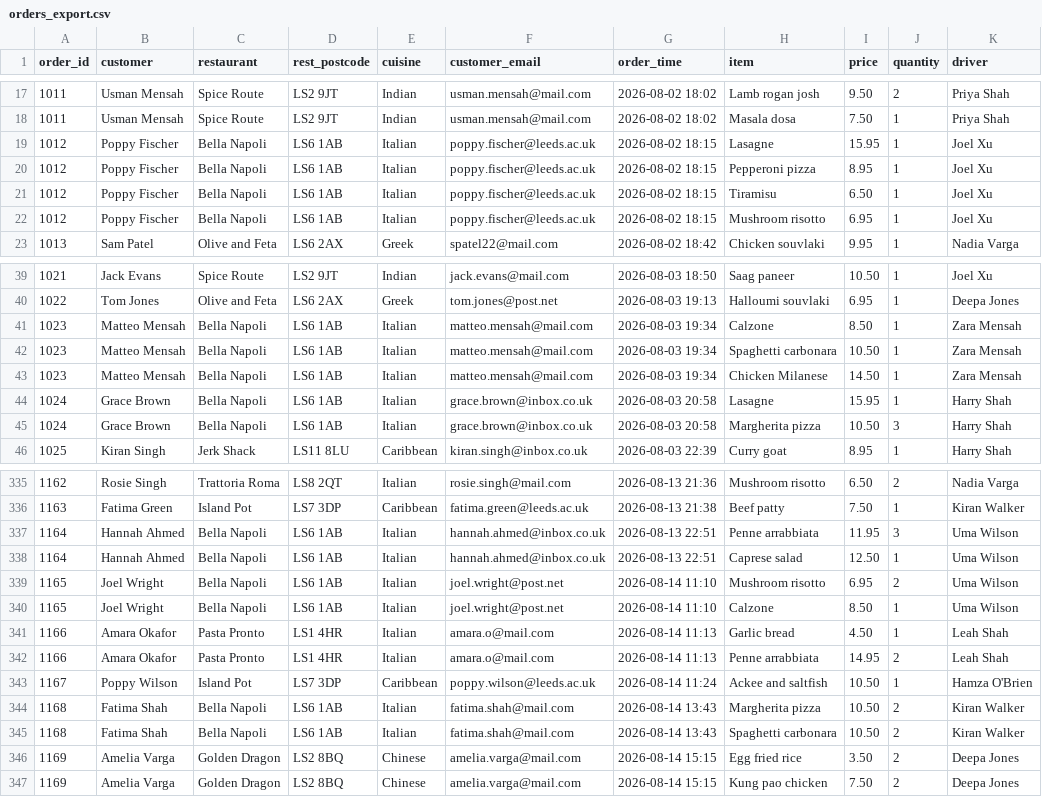
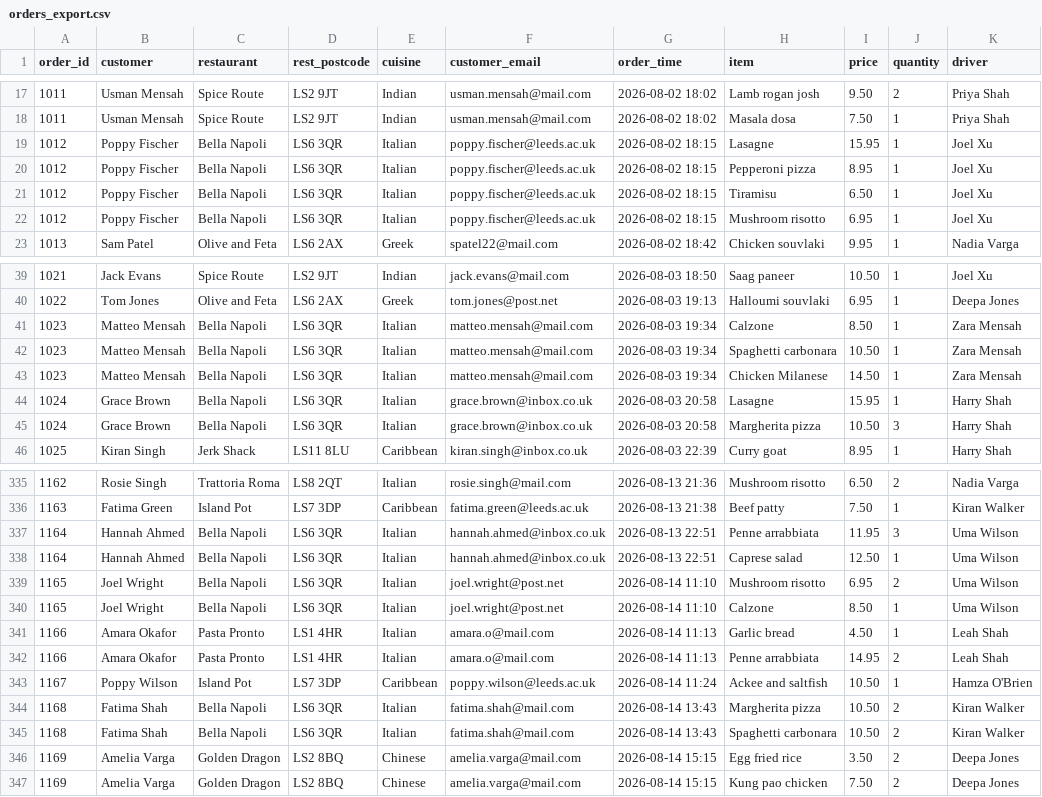
Before and after one commit to hdkw0003/semester-1, a CSV file: week1.9/session1/2-cvs-vs-sql/orders_export.csv, drawn as a sheet; only a part is shown, gaps mark what is left out; the diff covers the shown part only.

```diff
--- a/week1.9/session1/2-cvs-vs-sql/orders_export.csv
+++ b/week1.9/session1/2-cvs-vs-sql/orders_export.csv
@@ -18,6 +18,6 @@ order_id,customer,restaurant,rest_postcode,cuisine,customer_email,order_time,ite
 1011,Usman Mensah,Spice Route,LS2 9JT,Indian,usman.mensah@mail.com,2026-08-02 18:02,Masala dosa,7.50,1,Priya Shah
-1012,Poppy Fischer,Bella Napoli,LS6 1AB,Italian,poppy.fischer@leeds.ac.uk,2026-08-02 18:15,Lasagne,15.95,1,Joel Xu
-1012,Poppy Fischer,Bella Napoli,LS6 1AB,Italian,poppy.fischer@leeds.ac.uk,2026-08-02 18:15,Pepperoni pizza,8.95,1,Joel Xu
-1012,Poppy Fischer,Bella Napoli,LS6 1AB,Italian,poppy.fischer@leeds.ac.uk,2026-08-02 18:15,Tiramisu,6.50,1,Joel Xu
-1012,Poppy Fischer,Bella Napoli,LS6 1AB,Italian,poppy.fischer@leeds.ac.uk,2026-08-02 18:15,Mushroom risotto,6.95,1,Joel Xu
+1012,Poppy Fischer,Bella Napoli,LS6 3QR,Italian,poppy.fischer@leeds.ac.uk,2026-08-02 18:15,Lasagne,15.95,1,Joel Xu
+1012,Poppy Fischer,Bella Napoli,LS6 3QR,Italian,poppy.fischer@leeds.ac.uk,2026-08-02 18:15,Pepperoni pizza,8.95,1,Joel Xu
+1012,Poppy Fischer,Bella Napoli,LS6 3QR,Italian,poppy.fischer@leeds.ac.uk,2026-08-02 18:15,Tiramisu,6.50,1,Joel Xu
+1012,Poppy Fischer,Bella Napoli,LS6 3QR,Italian,poppy.fischer@leeds.ac.uk,2026-08-02 18:15,Mushroom risotto,6.95,1,Joel Xu
 1013,Sam Patel,Olive and Feta,LS6 2AX,Greek,spatel22@mail.com,2026-08-02 18:42,Chicken souvlaki,9.95,1,Nadia Varga
@@ -40,7 +40,7 @@ order_id,customer,restaurant,rest_postcode,cuisine,customer_email,order_time,ite
 1022,Tom Jones,Olive and Feta,LS6 2AX,Greek,tom.jones@post.net,2026-08-03 19:13,Halloumi souvlaki,6.95,1,Deepa Jones
-1023,Matteo Mensah,Bella Napoli,LS6 1AB,Italian,matteo.mensah@mail.com,2026-08-03 19:34,Calzone,8.50,1,Zara Mensah
-1023,Matteo Mensah,Bella Napoli,LS6 1AB,Italian,matteo.mensah@mail.com,2026-08-03 19:34,Spaghetti carbonara,10.50,1,Zara Mensah
-1023,Matteo Mensah,Bella Napoli,LS6 1AB,Italian,matteo.mensah@mail.com,2026-08-03 19:34,Chicken Milanese,14.50,1,Zara Mensah
-1024,Grace Brown,Bella Napoli,LS6 1AB,Italian,grace.brown@inbox.co.uk,2026-08-03 20:58,Lasagne,15.95,1,Harry Shah
-1024,Grace Brown,Bella Napoli,LS6 1AB,Italian,grace.brown@inbox.co.uk,2026-08-03 20:58,Margherita pizza,10.50,3,Harry Shah
+1023,Matteo Mensah,Bella Napoli,LS6 3QR,Italian,matteo.mensah@mail.com,2026-08-03 19:34,Calzone,8.50,1,Zara Mensah
+1023,Matteo Mensah,Bella Napoli,LS6 3QR,Italian,matteo.mensah@mail.com,2026-08-03 19:34,Spaghetti carbonara,10.50,1,Zara Mensah
+1023,Matteo Mensah,Bella Napoli,LS6 3QR,Italian,matteo.mensah@mail.com,2026-08-03 19:34,Chicken Milanese,14.50,1,Zara Mensah
+1024,Grace Brown,Bella Napoli,LS6 3QR,Italian,grace.brown@inbox.co.uk,2026-08-03 20:58,Lasagne,15.95,1,Harry Shah
+1024,Grace Brown,Bella Napoli,LS6 3QR,Italian,grace.brown@inbox.co.uk,2026-08-03 20:58,Margherita pizza,10.50,3,Harry Shah
 1025,Kiran Singh,Jerk Shack,LS11 8LU,Caribbean,kiran.singh@inbox.co.uk,2026-08-03 22:39,Curry goat,8.95,1,Harry Shah
@@ -336,6 +336,6 @@ order_id,customer,restaurant,rest_postcode,cuisine,customer_email,order_time,ite
 1163,Fatima Green,Island Pot,LS7 3DP,Caribbean,fatima.green@leeds.ac.uk,2026-08-13 21:38,Beef patty,7.50,1,Kiran Walker
-1164,Hannah Ahmed,Bella Napoli,LS6 1AB,Italian,hannah.ahmed@inbox.co.uk,2026-08-13 22:51,Penne arrabbiata,11.95,3,Uma Wilson
-1164,Hannah Ahmed,Bella Napoli,LS6 1AB,Italian,hannah.ahmed@inbox.co.uk,2026-08-13 22:51,Caprese salad,12.50,1,Uma Wilson
-1165,Joel Wright,Bella Napoli,LS6 1AB,Italian,joel.wright@post.net,2026-08-14 11:10,Mushroom risotto,6.95,2,Uma Wilson
-1165,Joel Wright,Bella Napoli,LS6 1AB,Italian,joel.wright@post.net,2026-08-14 11:10,Calzone,8.50,1,Uma Wilson
+1164,Hannah Ahmed,Bella Napoli,LS6 3QR,Italian,hannah.ahmed@inbox.co.uk,2026-08-13 22:51,Penne arrabbiata,11.95,3,Uma Wilson
+1164,Hannah Ahmed,Bella Napoli,LS6 3QR,Italian,hannah.ahmed@inbox.co.uk,2026-08-13 22:51,Caprese salad,12.50,1,Uma Wilson
+1165,Joel Wright,Bella Napoli,LS6 3QR,Italian,joel.wright@post.net,2026-08-14 11:10,Mushroom risotto,6.95,2,Uma Wilson
+1165,Joel Wright,Bella Napoli,LS6 3QR,Italian,joel.wright@post.net,2026-08-14 11:10,Calzone,8.50,1,Uma Wilson
 1166,Amara Okafor,Pasta Pronto,LS1 4HR,Italian,amara.o@mail.com,2026-08-14 11:13,Garlic bread,4.50,1,Leah Shah
@@ -343,4 +343,4 @@ order_id,customer,restaurant,rest_postcode,cuisine,customer_email,order_time,ite
 1167,Poppy Wilson,Island Pot,LS7 3DP,Caribbean,poppy.wilson@leeds.ac.uk,2026-08-14 11:24,Ackee and saltfish,10.50,1,Hamza O'Brien
-1168,Fatima Shah,Bella Napoli,LS6 1AB,Italian,fatima.shah@mail.com,2026-08-14 13:43,Margherita pizza,10.50,2,Kiran Walker
-1168,Fatima Shah,Bella Napoli,LS6 1AB,Italian,fatima.shah@mail.com,2026-08-14 13:43,Spaghetti carbonara,10.50,2,Kiran Walker
+1168,Fatima Shah,Bella Napoli,LS6 3QR,Italian,fatima.shah@mail.com,2026-08-14 13:43,Margherita pizza,10.50,2,Kiran Walker
+1168,Fatima Shah,Bella Napoli,LS6 3QR,Italian,fatima.shah@mail.com,2026-08-14 13:43,Spaghetti carbonara,10.50,2,Kiran Walker
 1169,Amelia Varga,Golden Dragon,LS2 8BQ,Chinese,amelia.varga@mail.com,2026-08-14 15:15,Egg fried rice,3.50,2,Deepa Jones
```
Also changed, not shown: 68 edited cells elsewhere in this file.
